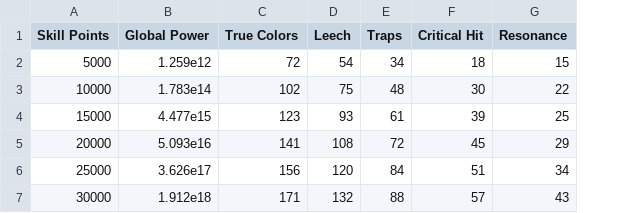
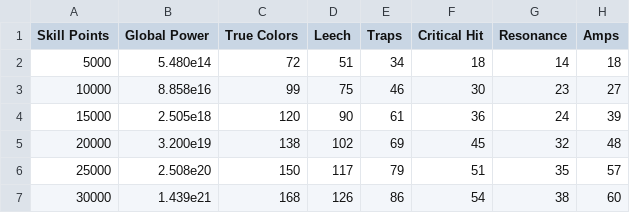
Before and after one commit to gemforce-team/skill-allocator-gccs, a CSV file: skill_table_np_black.csv, drawn as a sheet; the diff names each change by its address in the sheet, - before the commit and + after, or states it on an @@ line.

```diff
--- a/skill_table_np_black.csv
+++ b/skill_table_np_black.csv
+column H (Amps), rows 2-7: 18 | 27 | 39 | 48 | 57 | 60
-B2 (Global Power): 1.259e12
+B2 (Global Power): 5.480e14
-D2 (Leech): 54
+D2 (Leech): 51
-G2 (Resonance): 15
+G2 (Resonance): 14
-B3 (Global Power): 1.783e14
+B3 (Global Power): 8.858e16
-C3 (True Colors): 102
+C3 (True Colors): 99
-E3 (Traps): 48
+E3 (Traps): 46
-G3 (Resonance): 22
+G3 (Resonance): 23
-B4 (Global Power): 4.477e15
+B4 (Global Power): 2.505e18
-C4 (True Colors): 123
+C4 (True Colors): 120
-D4 (Leech): 93
+D4 (Leech): 90
-F4 (Critical Hit): 39
+F4 (Critical Hit): 36
-G4 (Resonance): 25
+G4 (Resonance): 24
-B5 (Global Power): 5.093e16
+B5 (Global Power): 3.200e19
-C5 (True Colors): 141
+C5 (True Colors): 138
-D5 (Leech): 108
+D5 (Leech): 102
-E5 (Traps): 72
+E5 (Traps): 69
-G5 (Resonance): 29
+G5 (Resonance): 32
-B6 (Global Power): 3.626e17
+B6 (Global Power): 2.508e20
-C6 (True Colors): 156
+C6 (True Colors): 150
-D6 (Leech): 120
+D6 (Leech): 117
-E6 (Traps): 84
+E6 (Traps): 79
-G6 (Resonance): 34
+G6 (Resonance): 35
-B7 (Global Power): 1.912e18
+B7 (Global Power): 1.439e21
-C7 (True Colors): 171
+C7 (True Colors): 168
-D7 (Leech): 132
+D7 (Leech): 126
-E7 (Traps): 88
+E7 (Traps): 86
-F7 (Critical Hit): 57
+F7 (Critical Hit): 54
-G7 (Resonance): 43
+G7 (Resonance): 38
```
Also changed, not shown: skill_table.csv, skill_table_np_noblack.csv, 2 other files.
